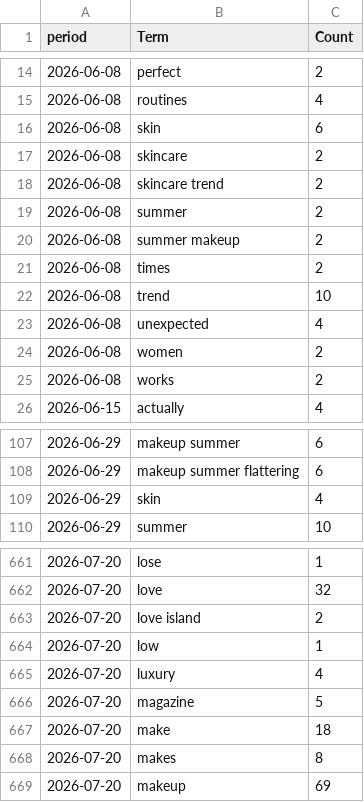
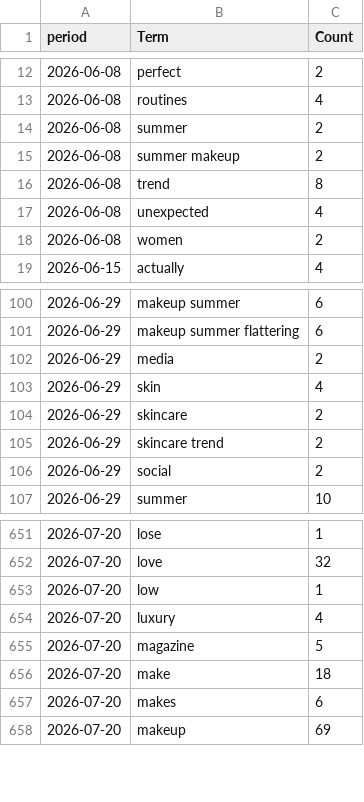
Before and after one commit to prettylittledata/prettylittledata, a CSV file: data/beauty_phrase_counts_over_time.csv, drawn as a sheet; only a part is shown, gaps mark what is left out; the diff covers the shown part only.

```diff
--- a/data/beauty_phrase_counts_over_time.csv
+++ b/data/beauty_phrase_counts_over_time.csv
@@ -15,12 +13,7 @@ period,Term,Count
 2026-06-08,routines,4
-2026-06-08,skin,6
-2026-06-08,skincare,2
-2026-06-08,skincare trend,2
 2026-06-08,summer,2
 2026-06-08,summer makeup,2
-2026-06-08,times,2
-2026-06-08,trend,10
+2026-06-08,trend,8
 2026-06-08,unexpected,4
 2026-06-08,women,2
-2026-06-08,works,2
 2026-06-15,actually,4
@@ -108,3 +101,7 @@ period,Term,Count
 2026-06-29,makeup summer flattering,6
+2026-06-29,media,2
 2026-06-29,skin,4
+2026-06-29,skincare,2
+2026-06-29,skincare trend,2
+2026-06-29,social,2
 2026-06-29,summer,10
@@ -662,3 +652,2 @@ period,Term,Count
 2026-07-20,love,32
-2026-07-20,love island,2
 2026-07-20,low,1
@@ -667,3 +656,3 @@ period,Term,Count
 2026-07-20,make,18
-2026-07-20,makes,8
+2026-07-20,makes,6
 2026-07-20,makeup,69
```
Also changed, not shown: 1 added row, 10 removed rows and 18 edited cells elsewhere in this file, data/beauty_all_raw.csv, data/beauty_decreasing_terms.csv, 3 other files.
